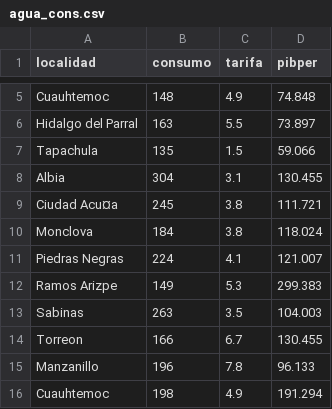
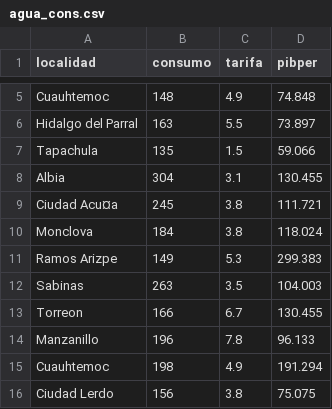
Before and after one commit to asalazaradams/curso_estad, a CSV file: agua_cons.csv, drawn as a sheet; only a part is shown, gaps mark what is left out; the shorter side is filled out with more unchanged rows.

Commit message:
Add files via upload

```diff
--- a/agua_cons.csv
+++ b/agua_cons.csv
@@ -10,3 +10,2 @@ Ciudad Acu¤a,245,3.8,111.721
 Monclova,184,3.8,118.024
-Piedras Negras,224,4.1,121.007
 Ramos Arizpe,149,5.3,299.383
```
